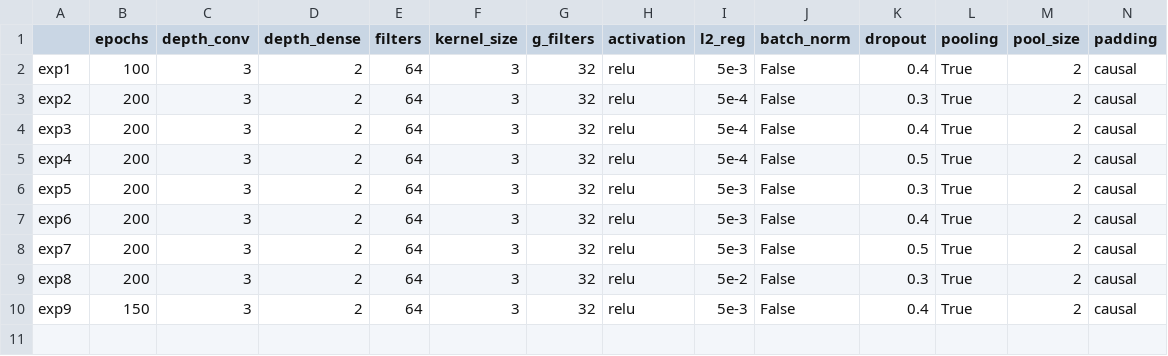
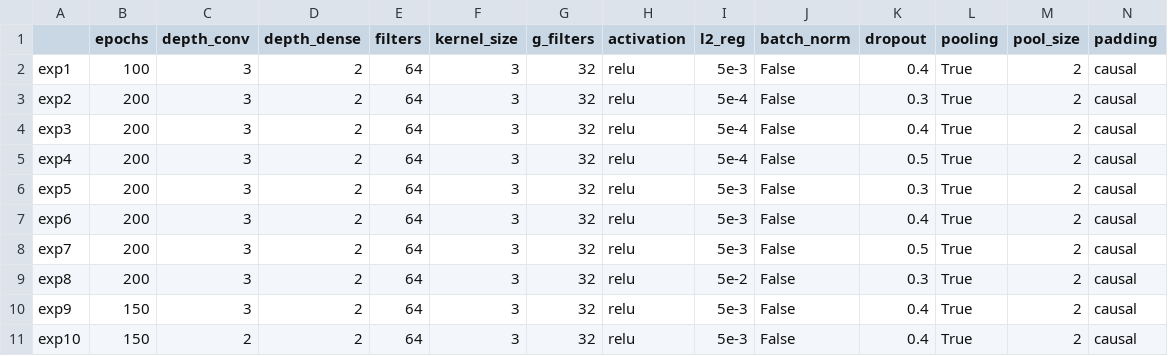
Before and after one commit to AlessiaRuggeri30/epileptic-seizure-prediction, a CSV file: graph-based_dl/convolutional/experiments_conv_pred.csv, drawn as a sheet; only a part is shown; rows hold the shown columns only; the diff names each change by its address in the sheet, - before the commit and + after, or states it on an @@ line.

Commit message:
Added graph conv results

```diff
--- a/graph-based_dl/convolutional/experiments_conv_pred.csv
+++ b/graph-based_dl/convolutional/experiments_conv_pred.csv
+row 11: exp10 | 150 | 2 | 2 | 64 | 3 | 32 | relu | 5e-3 | False | 0.4 | True | 2 | causal
```
Also changed, not shown: 5 other files.
